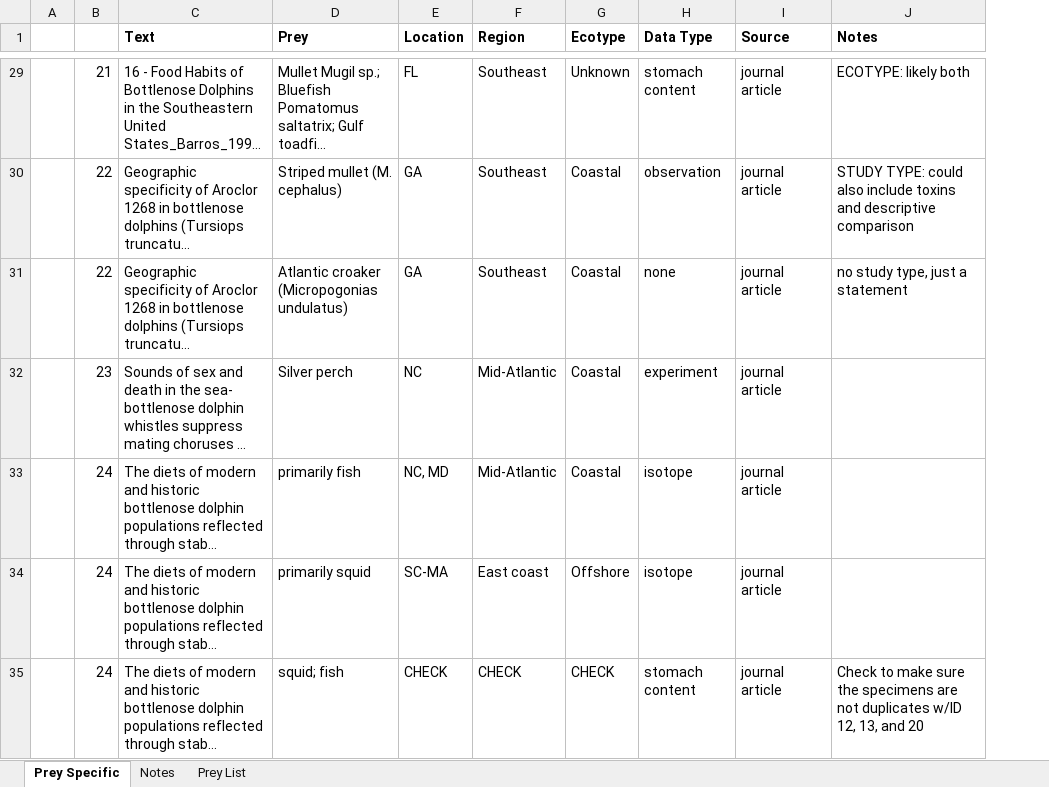
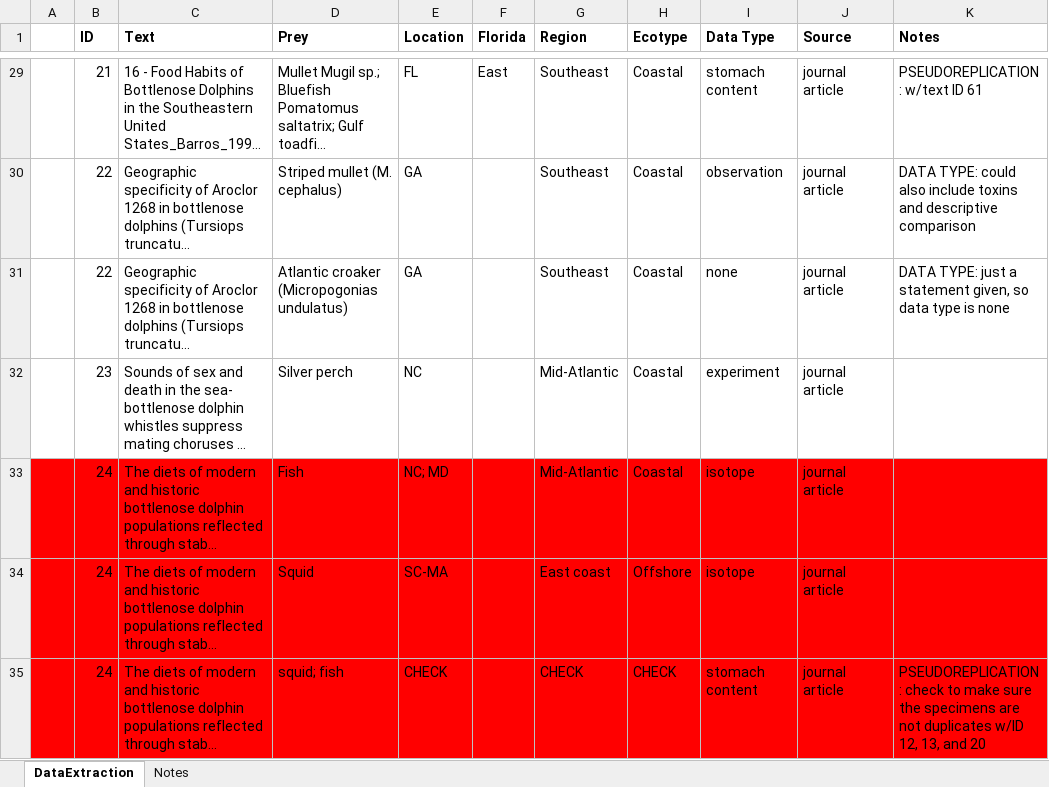
Before and after one commit to sr197/Dolphins, an Excel workbook: Data/DataExtraction_Jacoby.xlsx, sheet DataExtraction, drawn as a sheet; only a part is shown, gaps mark what is left out; long unchanged cells end in …; values as stored, in another font and other column widths than the file's, no borders; charts and pictures not drawn; addresses are those after the commit; the diff covers the shown part only; the diff names each change by its address in the sheet, - before the commit and + after, or states it on an @@ line.

```diff
--- a/Data/DataExtraction_Jacoby.xlsx (sheet DataExtraction)
+++ b/Data/DataExtraction_Jacoby.xlsx (sheet DataExtraction)
-sheet tab: Prey Specific
+sheet tab: DataExtraction
-sheet tab: Prey List
+column F (Florida), row 29: East
-B1: (empty)
+B1: ID
-H29 (Ecotype): Unknown
+H29 (Ecotype): Coastal
-K29 (Notes): ECOTYPE: likely both
+K29 (Notes): PSEUDOREPLICATION: w/text ID 61
-K30 (Notes): STUDY TYPE: could…
+K30 (Notes): DATA TYPE: could…
-K31 (Notes): no study type, just a statement
+K31 (Notes): DATA TYPE: just a statement given, so data type is none
-A33:E35 fill: none
+A33:E35 fill: #FF0000
-D33 (Prey): primarily fish
+D33 (Prey): Fish
-E33 (Location): NC, MD
+E33 (Location): NC; MD
-G33:K35 fill: none
+G33:K35 fill: #FF0000
-D34 (Prey): primarily squid
+D34 (Prey): Squid
-K35 (Notes): Check to make…
+K35 (Notes): PSEUDOREPLICATION: check to make…
```
Also changed, not shown: 38 added rows, 2 removed rows, 35 edited cells and cell formats elsewhere in this sheet, charts or pictures, 1 other file.
